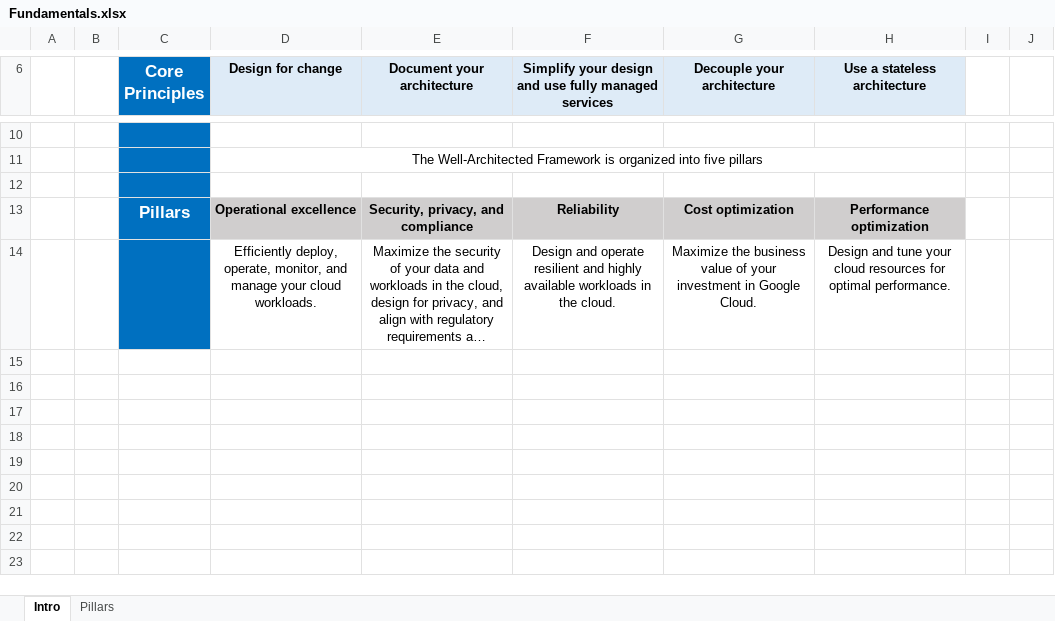
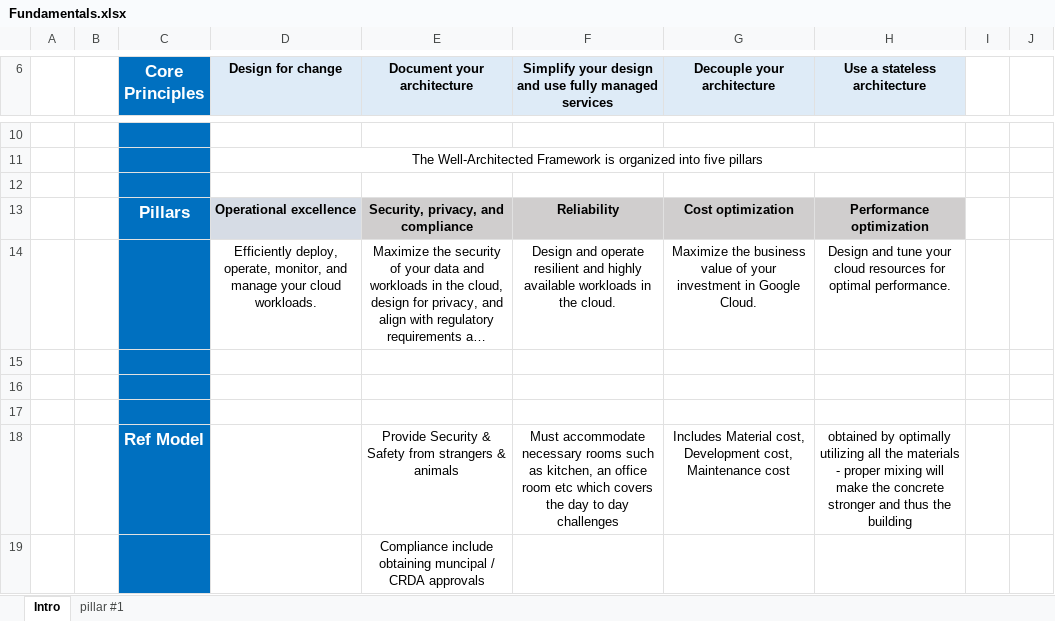
Before and after one commit to YeshwanthKumarN/GCPPrepGuide, an Excel workbook: Fundamentals.xlsx, sheet Intro, drawn as a sheet; only a part is shown, gaps mark what is left out; long unchanged cells end in …; values as stored, in another font and other column widths than the file's, no borders; the diff names each change by its address in the sheet, - before the commit and + after, or states it on an @@ line.

Commit message:
Ops Excellence pillar

```diff
--- a/Fundamentals.xlsx (sheet Intro)
+++ b/Fundamentals.xlsx (sheet Intro)
-sheet tab: Pillars
+sheet tab: pillar #1
+row 15: (empty)
+row 16: (empty)
+row 17: (empty)
+row 18:  |  | Ref Model |  | Provide Security & Safety from strangers & animals | Must accommodate necessary rooms such as kitchen, an office room etc which covers the day to day challenges | Includes Material cost, Development cost, Maintenance cost | obtained by optimally utilizing all the materials - proper mixing will make the concrete stronger and thus the building
+row 19:  |  |  |  | Compliance include obtaining muncipal / CRDA approvals
```
Also changed, not shown: 1 other file.
